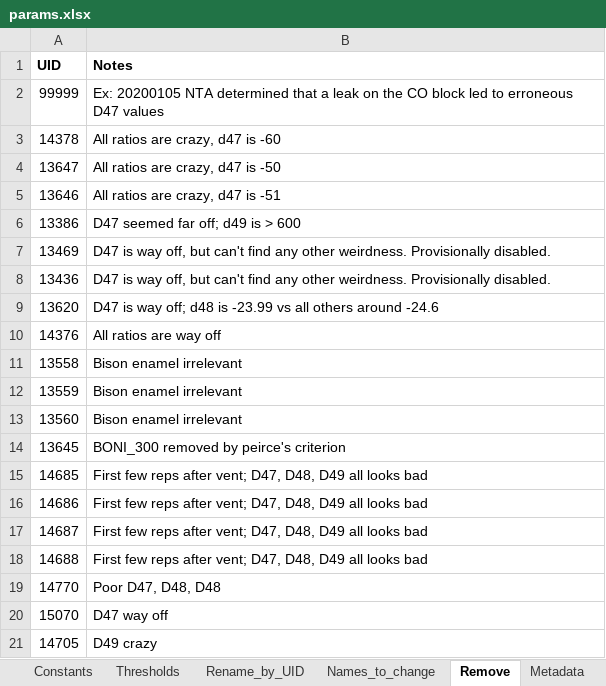
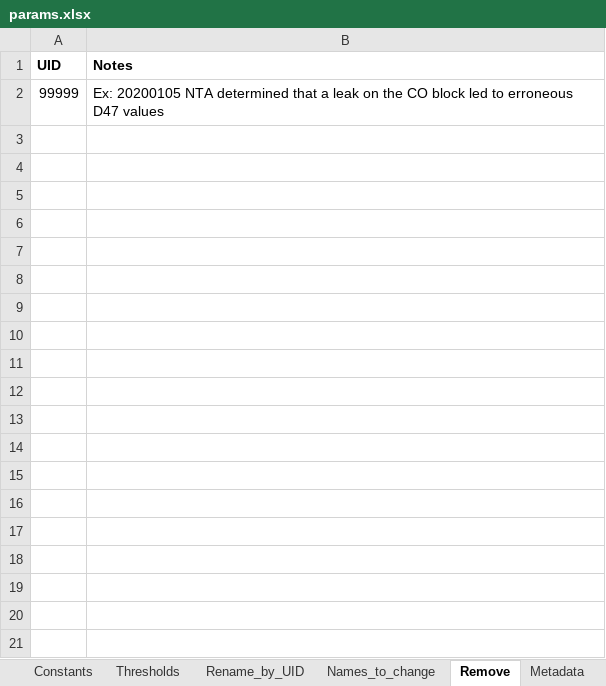
Before and after one commit to noahtrawicki/blimp, an Excel workbook: params.xlsx, sheet Remove, drawn as a sheet; only a part is shown; values as stored, in another font and other column widths than the file's, no borders; the diff covers the shown part only; the diff names each change by its address in the sheet, - before the commit and + after, or states it on an @@ line.

```diff
--- a/params.xlsx (sheet Remove)
+++ b/params.xlsx (sheet Remove)
-row 3: 14378 | All ratios are crazy, d47 is -60
-row 4: 13647 | All ratios are crazy, d47 is -50
-row 5: 13646 | All ratios are crazy, d47 is -51
-row 6: 13386 | D47 seemed far off; d49 is > 600
-row 7: 13469 | D47 is way off, but can't find any other weirdness. Provisionally disabled.
-row 8: 13436 | D47 is way off, but can't find any other weirdness. Provisionally disabled.
-row 9: 13620 | D47 is way off; d48 is -23.99 vs all others around -24.6
-row 10: 14376 | All ratios are way off
-row 11: 13558 | Bison enamel irrelevant
-row 12: 13559 | Bison enamel irrelevant
-row 13: 13560 | Bison enamel irrelevant
-row 14: 13645 | BONI_300 removed by peirce's criterion
-row 15: 14685 | First few reps after vent; D47, D48, D49 all looks bad
-row 16: 14686 | First few reps after vent; D47, D48, D49 all looks bad
-row 17: 14687 | First few reps after vent; D47, D48, D49 all looks bad
-row 18: 14688 | First few reps after vent; D47, D48, D49 all looks bad
-row 19: 14770 | Poor D47, D48, D48
-row 20: 15070 | D47 way off
-row 21: 14705 | D49 crazy
```
Also changed, not shown: 15 removed rows elsewhere in this sheet, sheet Metadata, sheet Rename_by_UID, sheet Constants, sheet Names_to_change, 3 other files.
